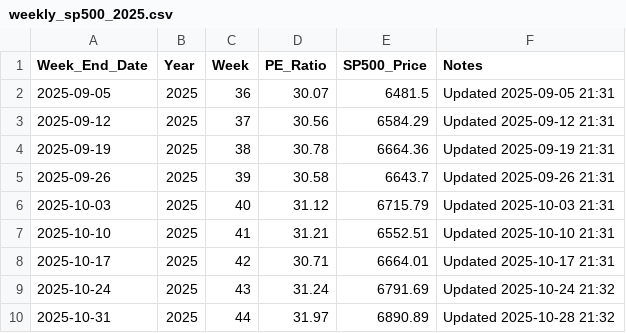
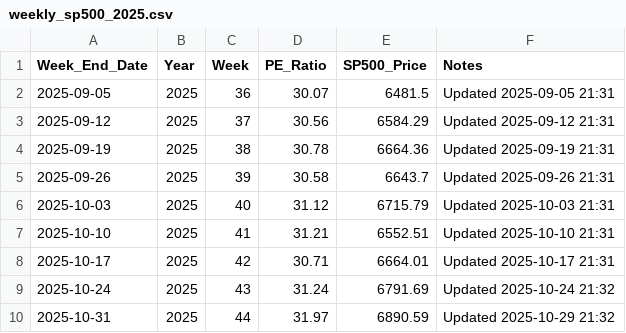
Before and after one commit to SC-SoftwareHS/market-cycle-tracker, a CSV file: data/weekly_sp500_2025.csv, drawn as a sheet.

```diff
--- a/data/weekly_sp500_2025.csv
+++ b/data/weekly_sp500_2025.csv
@@ -9,2 +9,2 @@ Week_End_Date,Year,Week,PE_Ratio,SP500_Price,Notes
 2025-10-24,2025,43,31.24,6791.69,Updated 2025-10-24 21:32
-2025-10-31,2025,44,31.97,6890.89,Updated 2025-10-28 21:32
+2025-10-31,2025,44,31.97,6890.59,Updated 2025-10-29 21:32
```
Also changed, not shown: data/monthly_sp500.csv, 2 other files.
